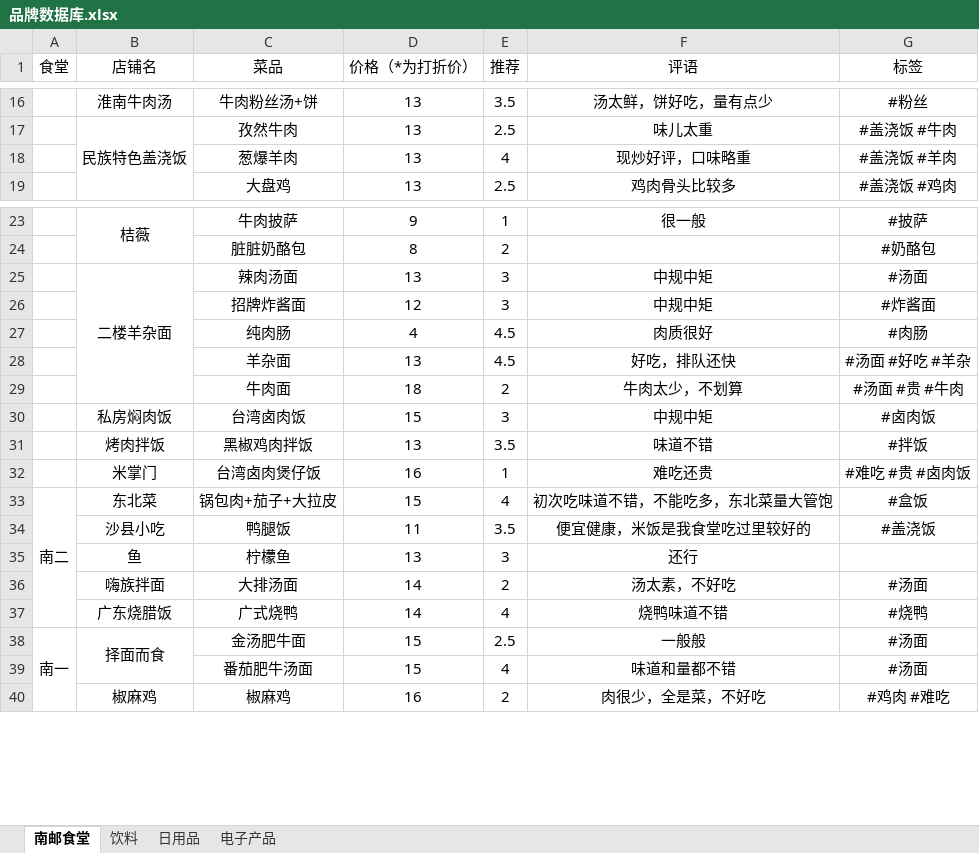
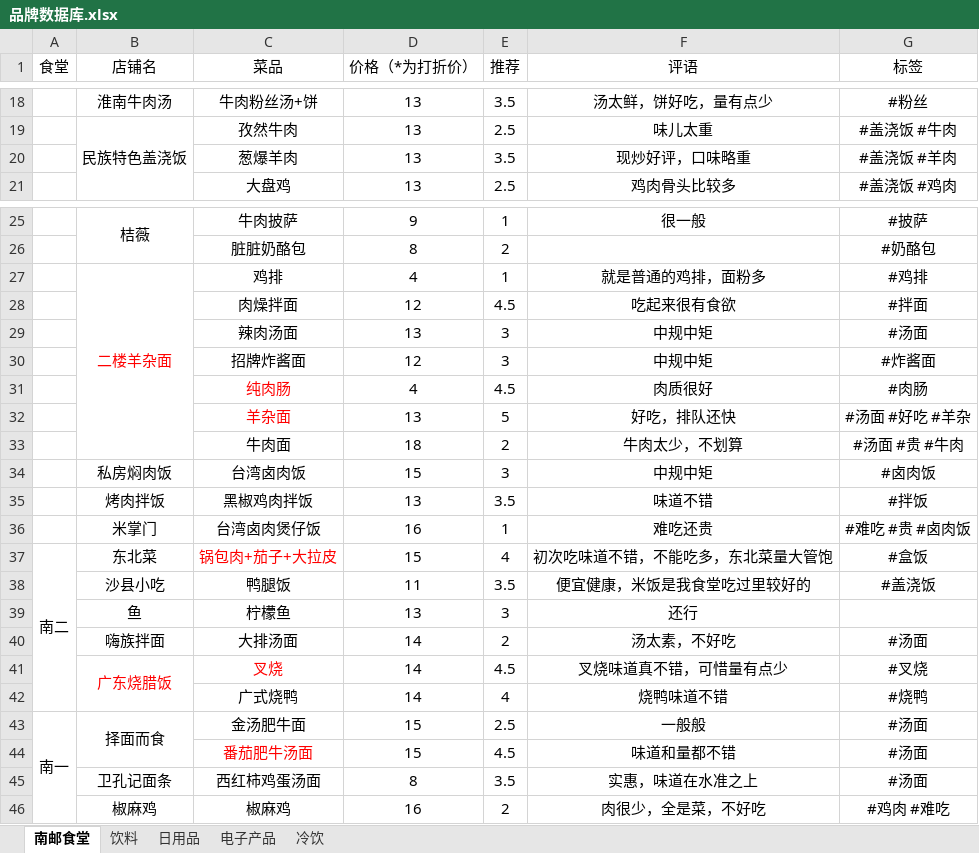
Before and after one commit to JAYQ1998/JAYQ1998.github.io, an Excel workbook: docs/品牌数据库.xlsx, sheet 南邮食堂, drawn as a sheet; only a part is shown, gaps mark what is left out; values as stored, in another font and other column widths than the file's, no borders; charts and pictures not drawn; removed rows and columns are numbered as before the commit, all else as after; the diff covers the shown part only; the diff names each change by its address in the sheet, - before the commit and + after, or states it on an @@ line.

```diff
--- a/docs/品牌数据库.xlsx (sheet 南邮食堂)
+++ b/docs/品牌数据库.xlsx (sheet 南邮食堂)
+sheet tab: 冷饮
-E20 (推荐): 4
+E20 (推荐): 3.5
+row 27:  | 二楼羊杂面 | 鸡排 | 4 | 1 | 就是普通的鸡排，面粉多 | #鸡排
+row 28:  |  | 肉燥拌面 | 12 | 4.5 | 吃起来很有食欲 | #拌面
-B29 (店铺名): 二楼羊杂面
+B29 (店铺名): (empty)
-B25:B29 merged
-C31:C32 text colour: black
+C31:C32 text colour: #FF0000
-E32 (推荐): 4.5
+E32 (推荐): 5
-C37 text colour: black
+C37 text colour: #FF0000
+row 41:  | 广东烧腊饭 | 叉烧 | 14 | 4.5 | 叉烧味道真不错，可惜量有点少 | #叉烧
-B42 (店铺名): 广东烧腊饭
+B42 (店铺名): (empty)
-C44 text colour: black
+C44 text colour: #FF0000
-E44 (推荐): 4
+E44 (推荐): 4.5
+row 45:  | 卫孔记面条 | 西红柿鸡蛋汤面 | 8 | 3.5 | 实惠，味道在水准之上 | #汤面
```
Also changed, not shown: 2 added rows, 4 edited cells and cell formats elsewhere in this sheet, charts or pictures, 3 other files.
